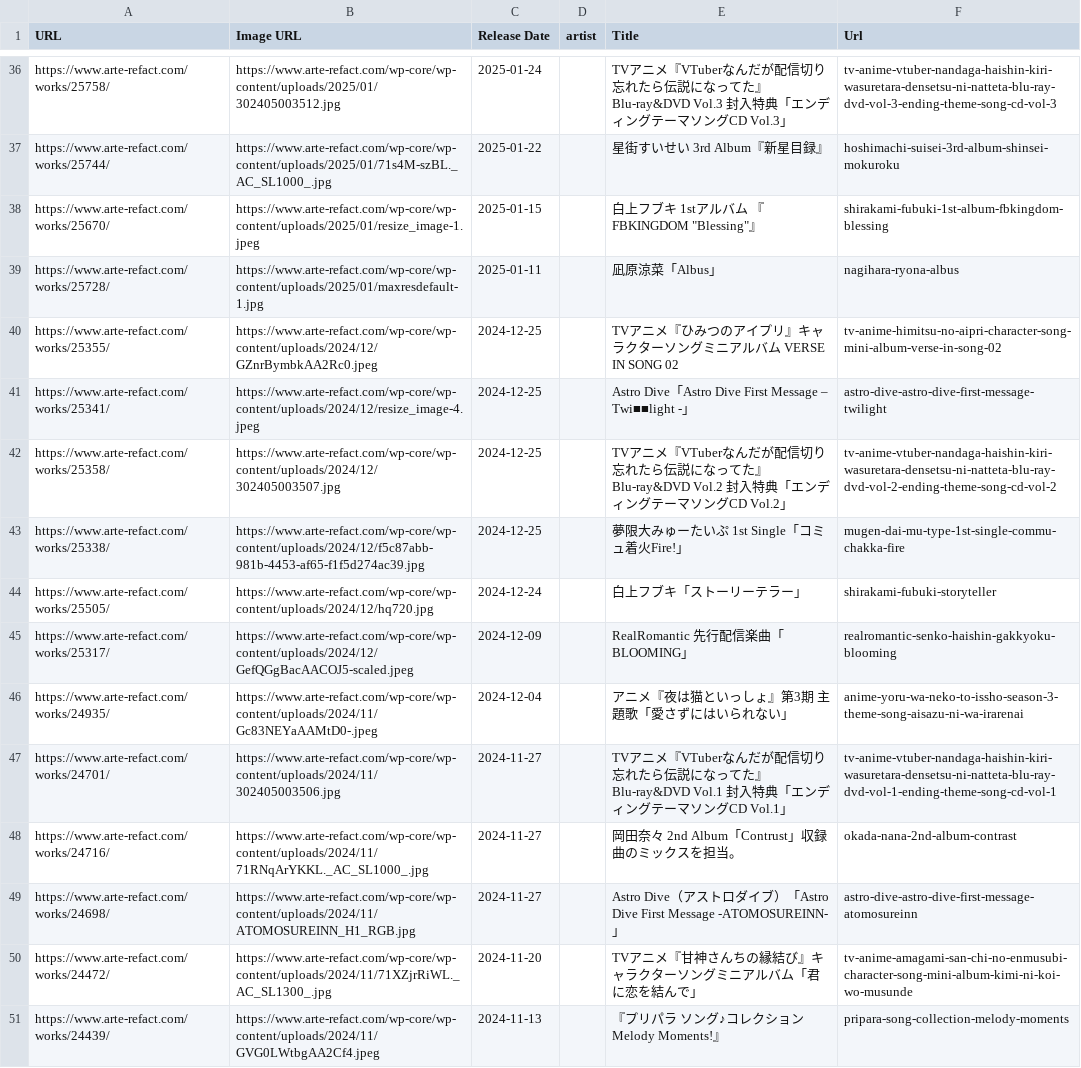
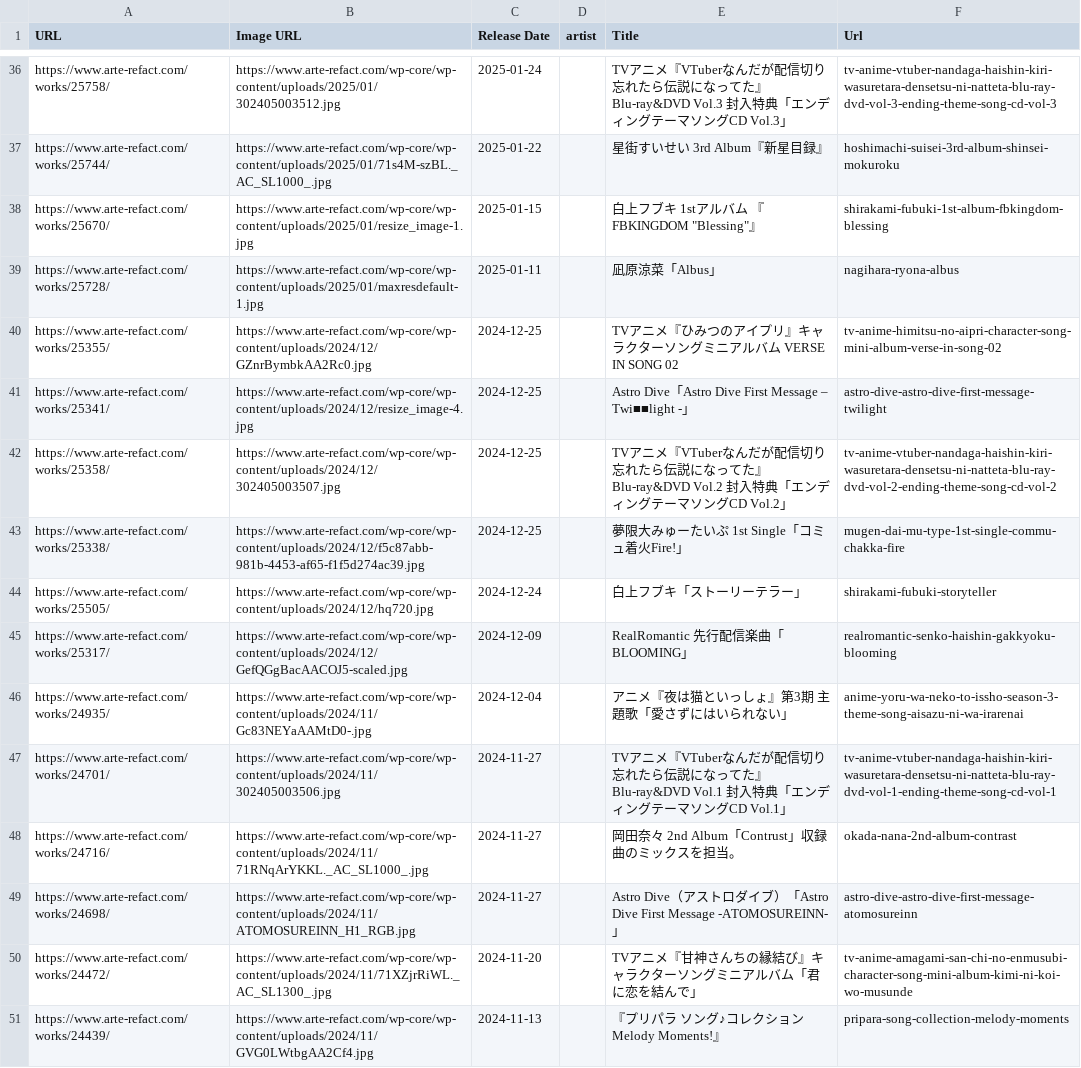
Before and after one commit to norhythm/nische, a CSV file: data/works.csv, drawn as a sheet; only a part is shown, gaps mark what is left out; the diff covers the shown part only.

Commit message:
fix: mv jpeg to jpg

```diff
--- a/data/works.csv
+++ b/data/works.csv
@@ -37,6 +37,6 @@ https://www.arte-refact.com/works/25758/,https://www.arte-refact.com/wp-core/wp-
 https://www.arte-refact.com/works/25744/,https://www.arte-refact.com/wp-core/wp-content/uploads/2025/01/71s4M-szBL._AC_SL1000_.jpg,2025-01-22,,星街すいせい 3rd Album『新星目録』,hoshimachi-suisei-3rd-album-shinsei-mokuroku
-https://www.arte-refact.com/works/25670/,https://www.arte-refact.com/wp-core/wp-content/uploads/2025/01/resize_image-1.jpeg,2025-01-15,,"白上フブキ 1stアルバム 『FBKINGDOM ""Blessing""』",shirakami-fubuki-1st-album-fbkingdom-blessing
+https://www.arte-refact.com/works/25670/,https://www.arte-refact.com/wp-core/wp-content/uploads/2025/01/resize_image-1.jpg,2025-01-15,,"白上フブキ 1stアルバム 『FBKINGDOM ""Blessing""』",shirakami-fubuki-1st-album-fbkingdom-blessing
 https://www.arte-refact.com/works/25728/,https://www.arte-refact.com/wp-core/wp-content/uploads/2025/01/maxresdefault-1.jpg,2025-01-11,,凪原涼菜「Albus」,nagihara-ryona-albus
-https://www.arte-refact.com/works/25355/,https://www.arte-refact.com/wp-core/wp-content/uploads/2024/12/GZnrBymbkAA2Rc0.jpeg,2024-12-25,,TVアニメ『ひみつのアイプリ』キャラクターソングミニアルバム VERSE IN SONG 02,tv-anime-himitsu-no-aipri-character-song-mini-album-verse-in-song-02
-https://www.arte-refact.com/works/25341/,https://www.arte-refact.com/wp-core/wp-content/uploads/2024/12/resize_image-4.jpeg,2024-12-25,,Astro Dive「Astro Dive First Message – Twi■■light -」,astro-dive-astro-dive-first-message-twilight
+https://www.arte-refact.com/works/25355/,https://www.arte-refact.com/wp-core/wp-content/uploads/2024/12/GZnrBymbkAA2Rc0.jpg,2024-12-25,,TVアニメ『ひみつのアイプリ』キャラクターソングミニアルバム VERSE IN SONG 02,tv-anime-himitsu-no-aipri-character-song-mini-album-verse-in-song-02
+https://www.arte-refact.com/works/25341/,https://www.arte-refact.com/wp-core/wp-content/uploads/2024/12/resize_image-4.jpg,2024-12-25,,Astro Dive「Astro Dive First Message – Twi■■light -」,astro-dive-astro-dive-first-message-twilight
 https://www.arte-refact.com/works/25358/,https://www.arte-refact.com/wp-core/wp-content/uploads/2024/12/302405003507.jpg,2024-12-25,,TVアニメ『VTuberなんだが配信切り忘れたら伝説になってた』Blu-ray&DVD Vol.2 封入特典「エンディングテーマソングCD Vol.2」,tv-anime-vtuber-nandaga-haishin-kiri-wasuretara-densetsu-ni-natteta-blu-ray-dvd-vol-2-ending-theme-song-cd-vol-2
@@ -44,4 +44,4 @@ https://www.arte-refact.com/works/25338/,https://www.arte-refact.com/wp-core/wp-
 https://www.arte-refact.com/works/25505/,https://www.arte-refact.com/wp-core/wp-content/uploads/2024/12/hq720.jpg,2024-12-24,,白上フブキ「ストーリーテラー」,shirakami-fubuki-storyteller
-https://www.arte-refact.com/works/25317/,https://www.arte-refact.com/wp-core/wp-content/uploads/2024/12/GefQGgBacAACOJ5-scaled.jpeg,2024-12-09,,RealRomantic 先行配信楽曲「BLOOMING」,realromantic-senko-haishin-gakkyoku-blooming
-https://www.arte-refact.com/works/24935/,https://www.arte-refact.com/wp-core/wp-content/uploads/2024/11/Gc83NEYaAAMtD0-.jpeg,2024-12-04,,アニメ『夜は猫といっしょ』第3期　主題歌「愛さずにはいられない」,anime-yoru-wa-neko-to-issho-season-3-theme-song-aisazu-ni-wa-irarenai
+https://www.arte-refact.com/works/25317/,https://www.arte-refact.com/wp-core/wp-content/uploads/2024/12/GefQGgBacAACOJ5-scaled.jpg,2024-12-09,,RealRomantic 先行配信楽曲「BLOOMING」,realromantic-senko-haishin-gakkyoku-blooming
+https://www.arte-refact.com/works/24935/,https://www.arte-refact.com/wp-core/wp-content/uploads/2024/11/Gc83NEYaAAMtD0-.jpg,2024-12-04,,アニメ『夜は猫といっしょ』第3期　主題歌「愛さずにはいられない」,anime-yoru-wa-neko-to-issho-season-3-theme-song-aisazu-ni-wa-irarenai
 https://www.arte-refact.com/works/24701/,https://www.arte-refact.com/wp-core/wp-content/uploads/2024/11/302405003506.jpg,2024-11-27,,TVアニメ『VTuberなんだが配信切り忘れたら伝説になってた』Blu-ray&DVD Vol.1 封入特典「エンディングテーマソングCD Vol.1」,tv-anime-vtuber-nandaga-haishin-kiri-wasuretara-densetsu-ni-natteta-blu-ray-dvd-vol-1-ending-theme-song-cd-vol-1
@@ -50,2 +50,2 @@ https://www.arte-refact.com/works/24698/,https://www.arte-refact.com/wp-core/wp-
 https://www.arte-refact.com/works/24472/,https://www.arte-refact.com/wp-core/wp-content/uploads/2024/11/71XZjrRiWL._AC_SL1300_.jpg,2024-11-20,,TVアニメ『甘神さんちの縁結び』キャラクターソングミニアルバム「君に恋を結んで」,tv-anime-amagami-san-chi-no-enmusubi-character-song-mini-album-kimi-ni-koi-wo-musunde
-https://www.arte-refact.com/works/24439/,https://www.arte-refact.com/wp-core/wp-content/uploads/2024/11/GVG0LWtbgAA2Cf4.jpeg,2024-11-13,,『プリパラ ソング♪コレクション Melody Moments!』,pripara-song-collection-melody-moments
+https://www.arte-refact.com/works/24439/,https://www.arte-refact.com/wp-core/wp-content/uploads/2024/11/GVG0LWtbgAA2Cf4.jpg,2024-11-13,,『プリパラ ソング♪コレクション Melody Moments!』,pripara-song-collection-melody-moments
```
Also changed, not shown: 54 edited cells elsewhere in this file, 50 other files.
